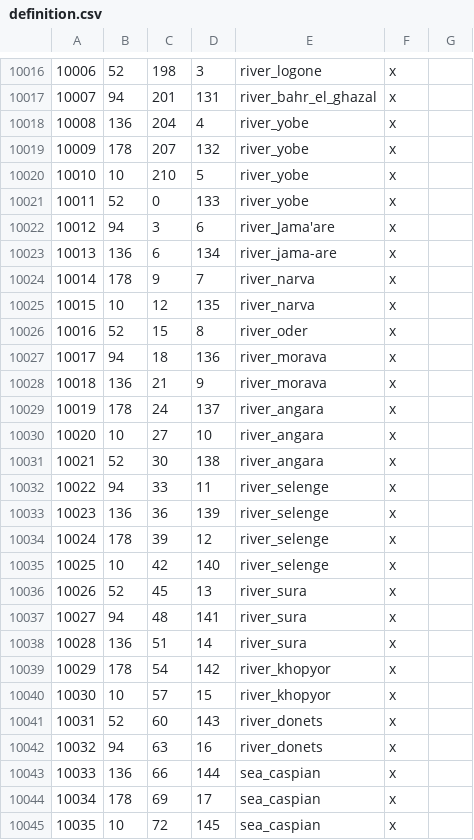
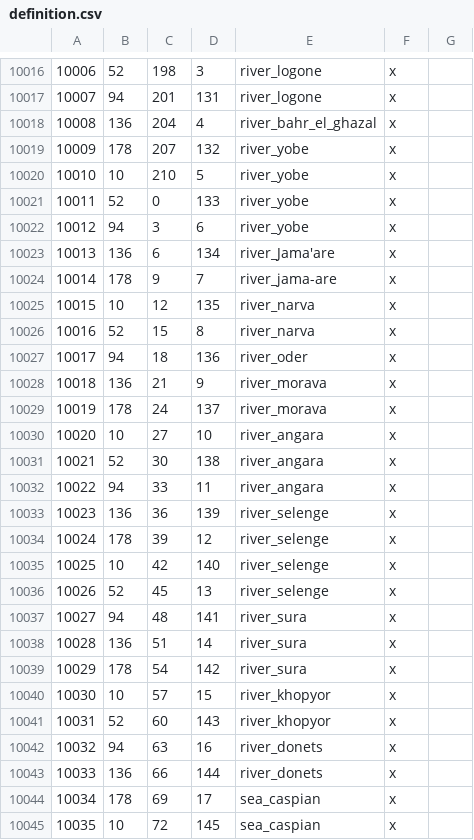
Before and after one commit to Licarious/MNR2, a CSV file: map_data/definition.csv, drawn as a sheet; only a part is shown, gaps mark what is left out; the diff covers the shown part only; the diff names each change by its address in the sheet, - before the commit and + after, or states it on an @@ line.

```diff
--- a/map_data/definition.csv
+++ b/map_data/definition.csv
-E10017: river_bahr_el_ghazal
+E10017: river_logone
-E10018: river_yobe
+E10018: river_bahr_el_ghazal
-E10022: river_Jama'are
+E10022: river_yobe
-E10023: river_jama-are
+E10023: river_Jama'are
-E10024: river_narva
+E10024: river_jama-are
-E10026: river_oder
+E10026: river_narva
-E10027: river_morava
+E10027: river_oder
-E10029: river_angara
+E10029: river_morava
-E10032: river_selenge
+E10032: river_angara
-E10036: river_sura
+E10036: river_selenge
-E10039: river_khopyor
+E10039: river_sura
-E10041: river_donets
+E10041: river_khopyor
-E10043: sea_caspian
+E10043: river_donets
```
Also changed, not shown: 1 added row, 1 removed row, 154 edited cells and row numbers in column A elsewhere in this file, map_data/adjacencies.csv, 14 other files.
